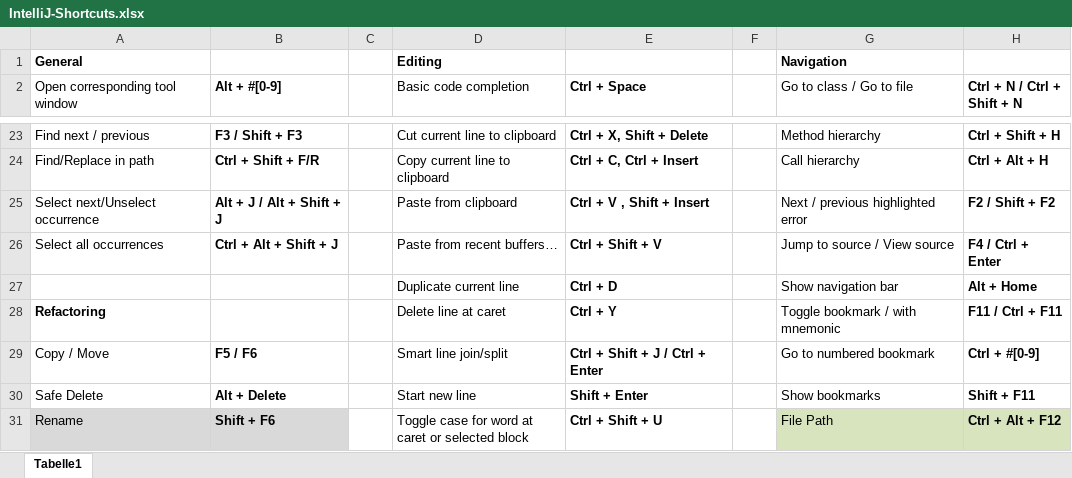
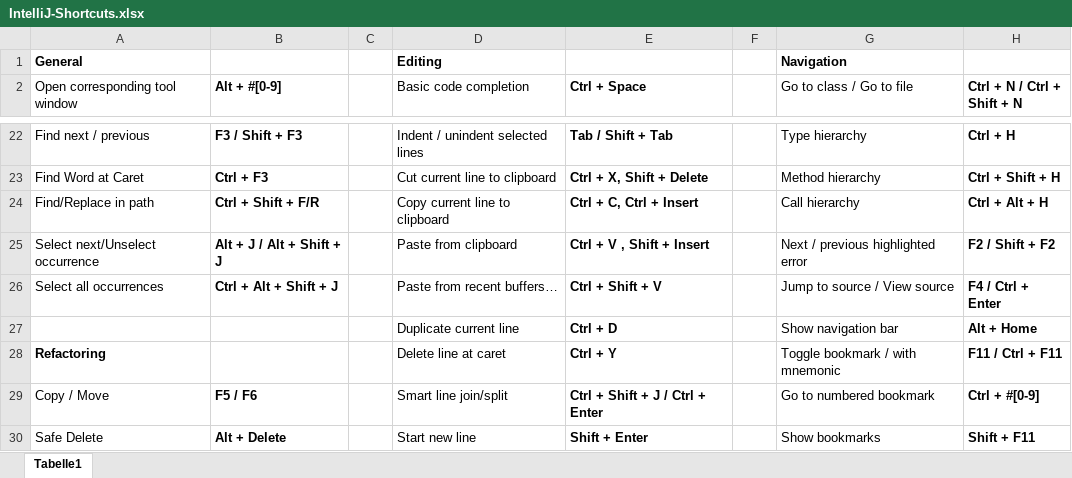
Before and after one commit to psicho2000/wiki, an Excel workbook: IntelliJ-Shortcuts.xlsx, sheet Tabelle1, drawn as a sheet; only a part is shown, gaps mark what is left out; the shorter side is filled out with more unchanged rows; values as stored, in another font and other column widths than the file's, no borders; addresses are those after the commit; the diff covers the shown part only; the diff names each change by its address in the sheet, - before the commit and + after, or states it on an @@ line.

```diff
--- a/IntelliJ-Shortcuts.xlsx (sheet Tabelle1)
+++ b/IntelliJ-Shortcuts.xlsx (sheet Tabelle1)
-D22 (Basic code completion): Cut current line to clipboard
+D22 (Basic code completion): Indent / unindent selected lines
-E22 (Ctrl + Space): Ctrl + X, Shift + Delete
+E22 (Ctrl + Space): Tab / Shift + Tab
-G22 (Go to class / Go to file): Method hierarchy
+G22 (Go to class / Go to file): Type hierarchy
-H22 (Ctrl + N / Ctrl + Shift + N): Ctrl + Shift + H
+H22 (Ctrl + N / Ctrl + Shift + N): Ctrl + H
+row 23: Find Word at Caret | Ctrl + F3 |  | Cut current line to clipboard | Ctrl + X, Shift + Delete |  | Method hierarchy | Ctrl + Shift + H
```
Also changed, not shown: 1 added row, 2 removed rows, 25 edited cells and cell formats elsewhere in this sheet, 1 other file.
